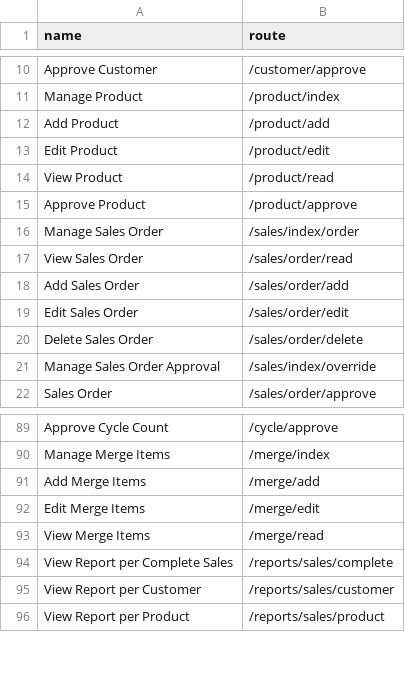
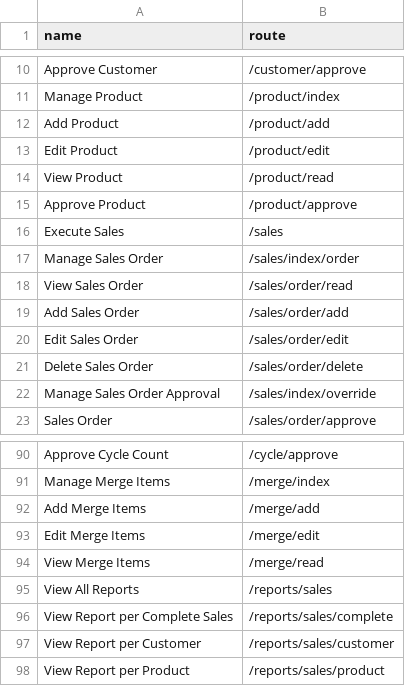
Before and after one commit to devhood/mean-erp, a CSV file: data/csv/permissions.csv, drawn as a sheet; only a part is shown, gaps mark what is left out.

```diff
--- a/data/csv/permissions.csv
+++ b/data/csv/permissions.csv
@@ -15,2 +15,3 @@ name,route
 "Approve Product","/product/approve"
+"Execute Sales","/sales"
 "Manage Sales Order","/sales/index/order"
@@ -93,2 +94,3 @@ name,route
 "View Merge Items","/merge/read"
+"View All Reports","/reports/sales"
 "View Report per Complete Sales","/reports/sales/complete"
```
Also changed, not shown: 2 other files.
